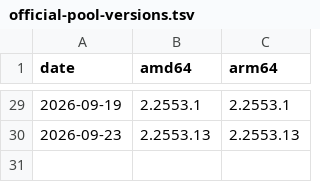
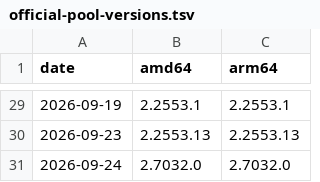
Before and after one commit to aaddrick/claude-desktop-debian, a TSV file: official-pool-versions.tsv, drawn as a sheet; only a part is shown, gaps mark what is left out; the diff names each change by its address in the sheet, - before the commit and + after, or states it on an @@ line.

```diff
--- a/official-pool-versions.tsv
+++ b/official-pool-versions.tsv
+row 31: 2026-09-24 | 2.7032.0 | 2.7032.0
```
